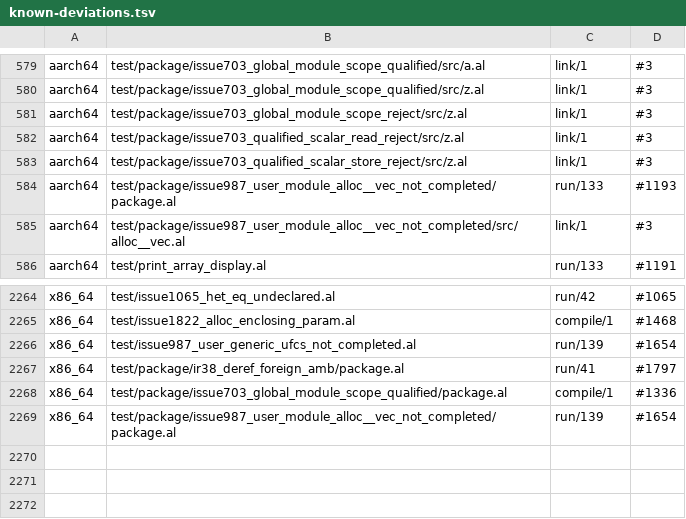
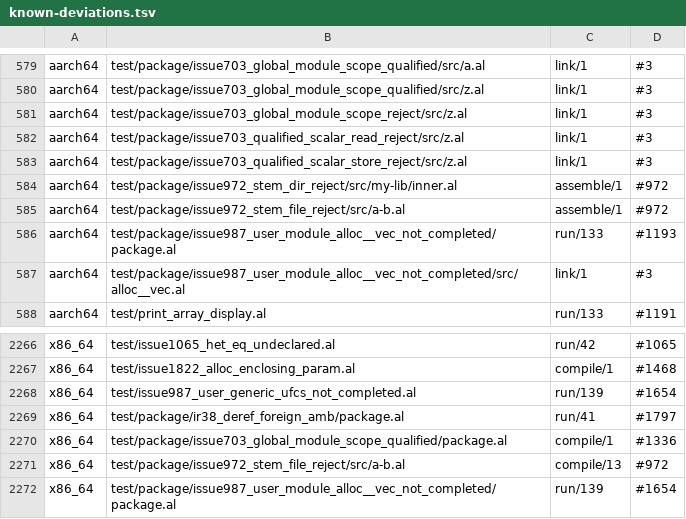
Before and after one commit to alatyr-programming-language/compiler, a TSV file: scripts/known-deviations.tsv, drawn as a sheet; only a part is shown, gaps mark what is left out; the diff names each change by its address in the sheet, - before the commit and + after, or states it on an @@ line.

```diff
--- a/scripts/known-deviations.tsv
+++ b/scripts/known-deviations.tsv
+row 584: aarch64 | test/package/issue972_stem_dir_reject/src/my-lib/inner.al | assemble/1 | #972
+row 585: aarch64 | test/package/issue972_stem_file_reject/src/a-b.al | assemble/1 | #972
+row 2271: x86_64 | test/package/issue972_stem_file_reject/src/a-b.al | compile/13 | #972
```
Also changed, not shown: scripts/known-deviations.issues.tsv, 15 other files.
